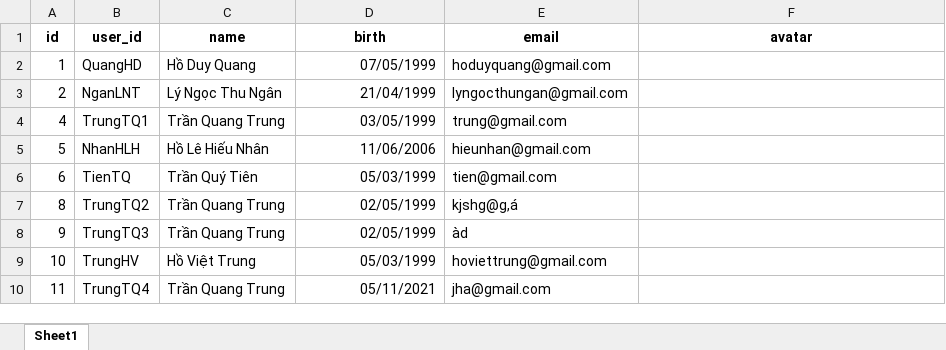
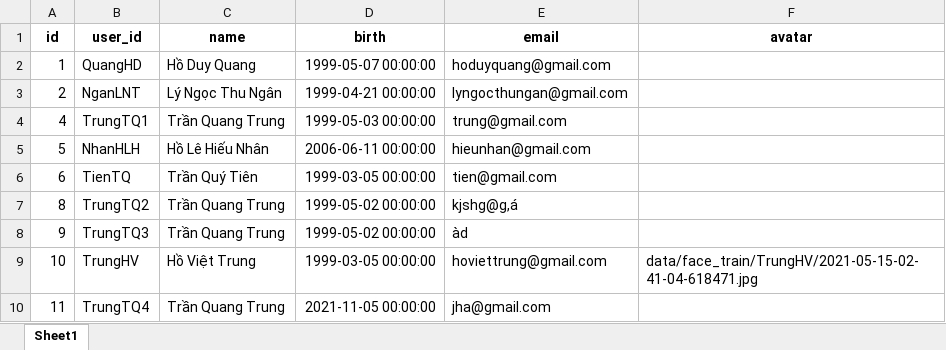
Before and after one commit to hdquangsgt/time-attendance-by-face-recognition, an Excel workbook: data/Models/Employee.xlsx, sheet Sheet1, drawn as a sheet; values as stored, in another font and other column widths than the file's, no borders; the diff names each change by its address in the sheet, - before the commit and + after, or states it on an @@ line.

```diff
--- a/data/Models/Employee.xlsx (sheet Sheet1)
+++ b/data/Models/Employee.xlsx (sheet Sheet1)
-D2 (birth): 07/05/1999
+D2 (birth): 1999-05-07 00:00:00
-D3 (birth): 21/04/1999
+D3 (birth): 1999-04-21 00:00:00
-D4 (birth): 03/05/1999
+D4 (birth): 1999-05-03 00:00:00
-D5 (birth): 11/06/2006
+D5 (birth): 2006-06-11 00:00:00
-D6 (birth): 05/03/1999
+D6 (birth): 1999-03-05 00:00:00
-D7:D8 (birth): 02/05/1999
+D7:D8 (birth): 1999-05-02 00:00:00
-D9 (birth): 05/03/1999
+D9 (birth): 1999-03-05 00:00:00
-F9 (avatar): (empty)
+F9 (avatar): data/face_train/TrungHV/2021-05-15-02-41-04-618471.jpg
-D10 (birth): 05/11/2021
+D10 (birth): 2021-11-05 00:00:00
```
Also changed, not shown: 5 other files.
